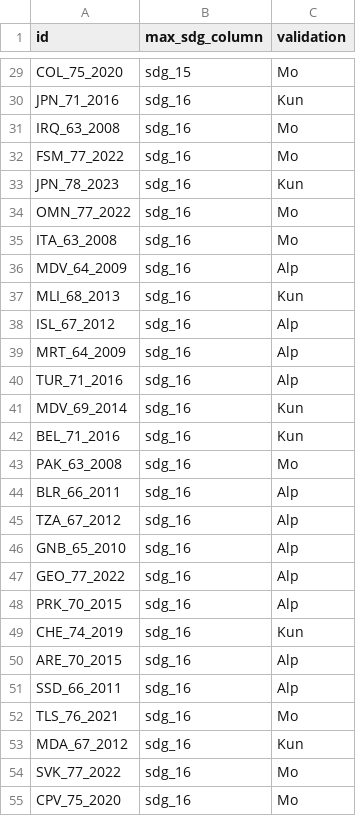
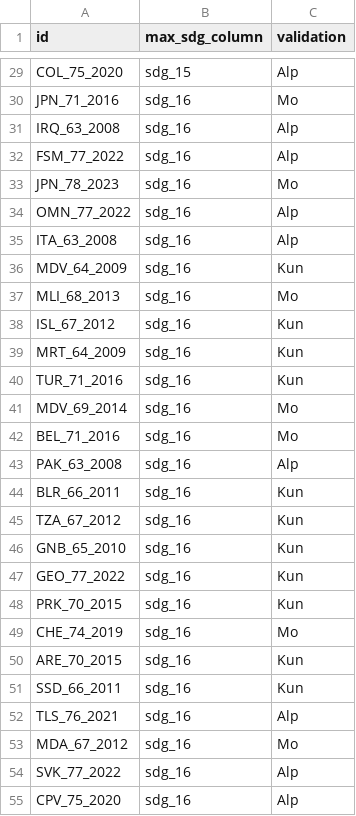
Before and after one commit to msilvas/Connected-Politics, a CSV file: Datasets and code/Datasets/speech_validation_sample.csv, drawn as a sheet; only a part is shown, gaps mark what is left out; the diff covers the shown part only; the diff names each change by its address in the sheet, - before the commit and + after, or states it on an @@ line.

```diff
--- a/Datasets and code/Datasets/speech_validation_sample.csv
+++ b/Datasets and code/Datasets/speech_validation_sample.csv
-C29 (validation): Mo
+C29 (validation): Alp
-C30 (validation): Kun
+C30 (validation): Mo
-C31:C32 (validation): Mo
+C31:C32 (validation): Alp
-C33 (validation): Kun
+C33 (validation): Mo
-C34:C35 (validation): Mo
+C34:C35 (validation): Alp
-C36 (validation): Alp
+C36 (validation): Kun
-C37 (validation): Kun
+C37 (validation): Mo
-C38:C40 (validation): Alp
+C38:C40 (validation): Kun
-C41:C42 (validation): Kun
+C41:C42 (validation): Mo
-C43 (validation): Mo
+C43 (validation): Alp
-C44:C48 (validation): Alp
+C44:C48 (validation): Kun
-C49 (validation): Kun
+C49 (validation): Mo
-C50:C51 (validation): Alp
+C50:C51 (validation): Kun
-C52 (validation): Mo
+C52 (validation): Alp
-C53 (validation): Kun
+C53 (validation): Mo
-C54:C55 (validation): Mo
+C54:C55 (validation): Alp
```
Also changed, not shown: 122 edited cells elsewhere in this file, 4 other files.
